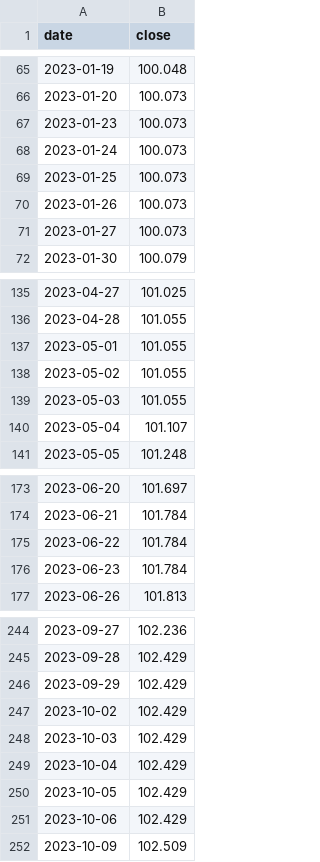
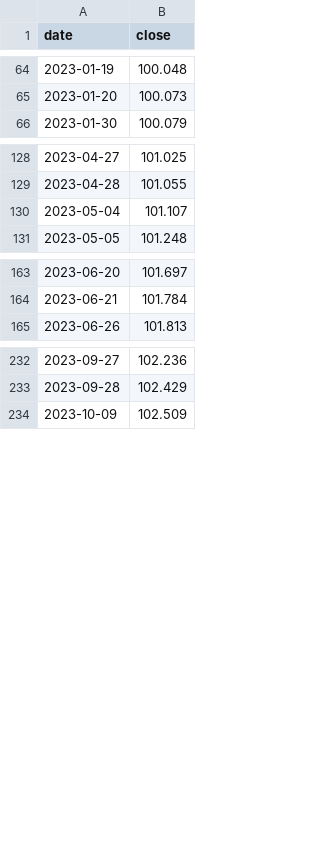
Before and after one commit to HYwooo/hepanportfolio, a CSV file: data_cache/159649_SHZ.csv, drawn as a sheet; only a part is shown, gaps mark what is left out; removed rows and columns are numbered as before the commit, all else as after; the diff covers the shown part only; the diff names each change by its address in the sheet, - before the commit and + after, or states it on an @@ line.

```diff
--- a/data_cache/159649_SHZ.csv
+++ b/data_cache/159649_SHZ.csv
-row 67: 2023-01-23 | 100.073
-row 68: 2023-01-24 | 100.073
-row 69: 2023-01-25 | 100.073
-row 70: 2023-01-26 | 100.073
-row 71: 2023-01-27 | 100.073
-row 137: 2023-05-01 | 101.055
-row 138: 2023-05-02 | 101.055
-row 139: 2023-05-03 | 101.055
-row 175: 2023-06-22 | 101.784
-row 176: 2023-06-23 | 101.784
-row 246: 2023-09-29 | 102.429
-row 247: 2023-10-02 | 102.429
-row 248: 2023-10-03 | 102.429
-row 249: 2023-10-04 | 102.429
-row 250: 2023-10-05 | 102.429
-row 251: 2023-10-06 | 102.429
```
Also changed, not shown: 4 added rows and 3 removed rows elsewhere in this file, data_cache/000300_SHH.csv, data_cache/513110_SHH.csv, 7 other files.
